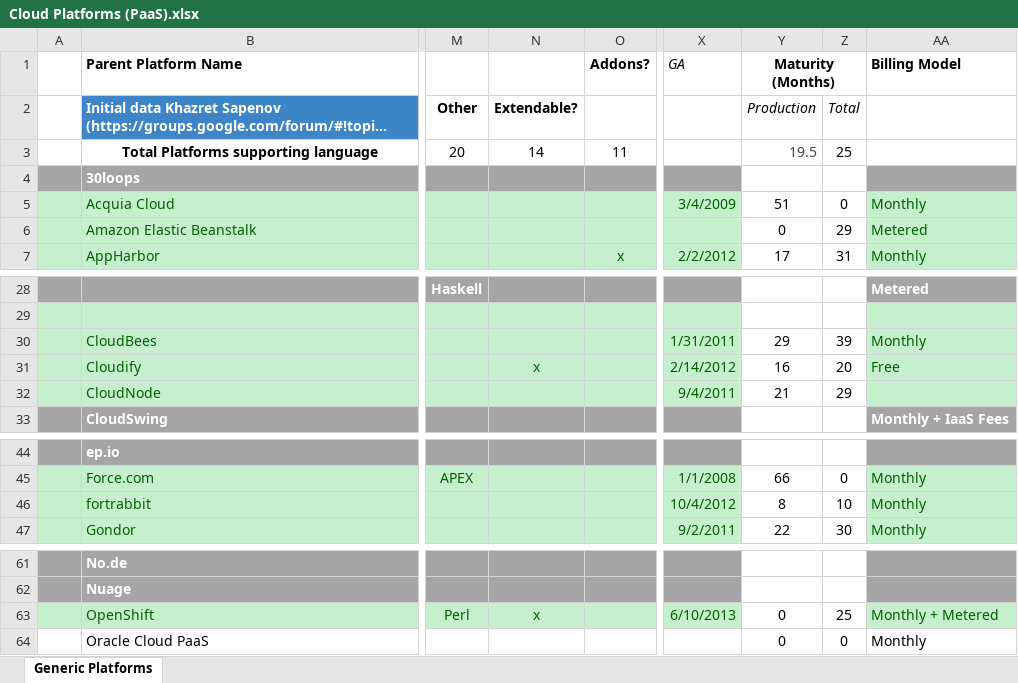
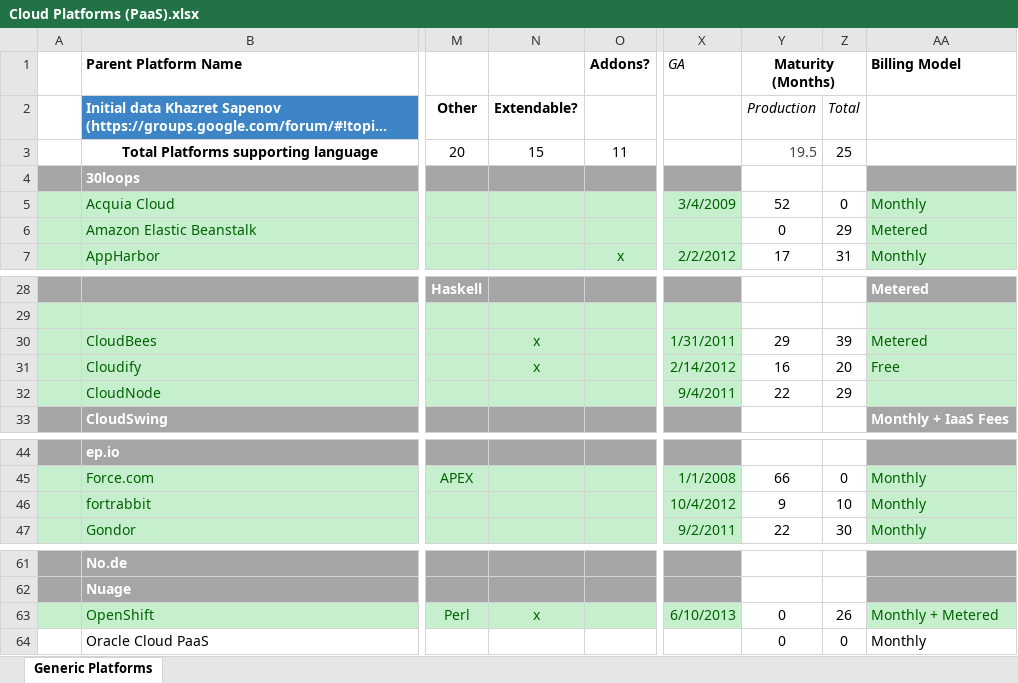
Before and after one commit to stefan-kolb/paas-profiles, an Excel workbook: Cloud Platforms (PaaS).xlsx, sheet Generic Platforms, drawn as a sheet; only a part is shown, gaps mark what is left out; long unchanged cells end in …; values as stored, in another font and other column widths than the file's, no borders; charts and pictures not drawn; the diff names each change by its address in the sheet, - before the commit and + after, or states it on an @@ line.

Commit message:
Cloudbees Update, Fixes

```diff
--- a/Cloud Platforms (PaaS).xlsx (sheet Generic Platforms)
+++ b/Cloud Platforms (PaaS).xlsx (sheet Generic Platforms)
-N3: 14
+N3: 15
-Y5 (Maturity (Months)): 51
+Y5 (Maturity (Months)): 52
-N30: (empty)
+N30: x
-AA30 (Billing Model): Monthly
+AA30 (Billing Model): Metered
-Y32 (Maturity (Months)): 21
+Y32 (Maturity (Months)): 22
-Y46 (Maturity (Months)): 8
+Y46 (Maturity (Months)): 9
-Z63: 25
+Z63: 26
```
Also changed, not shown: 2 other files.
